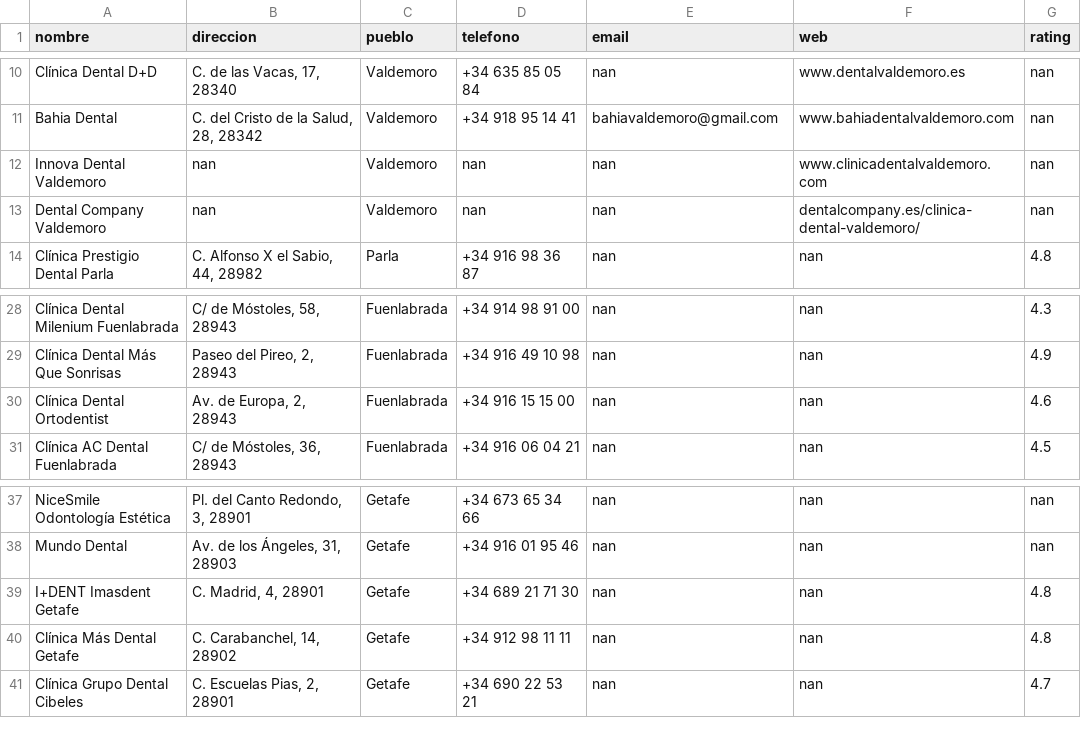
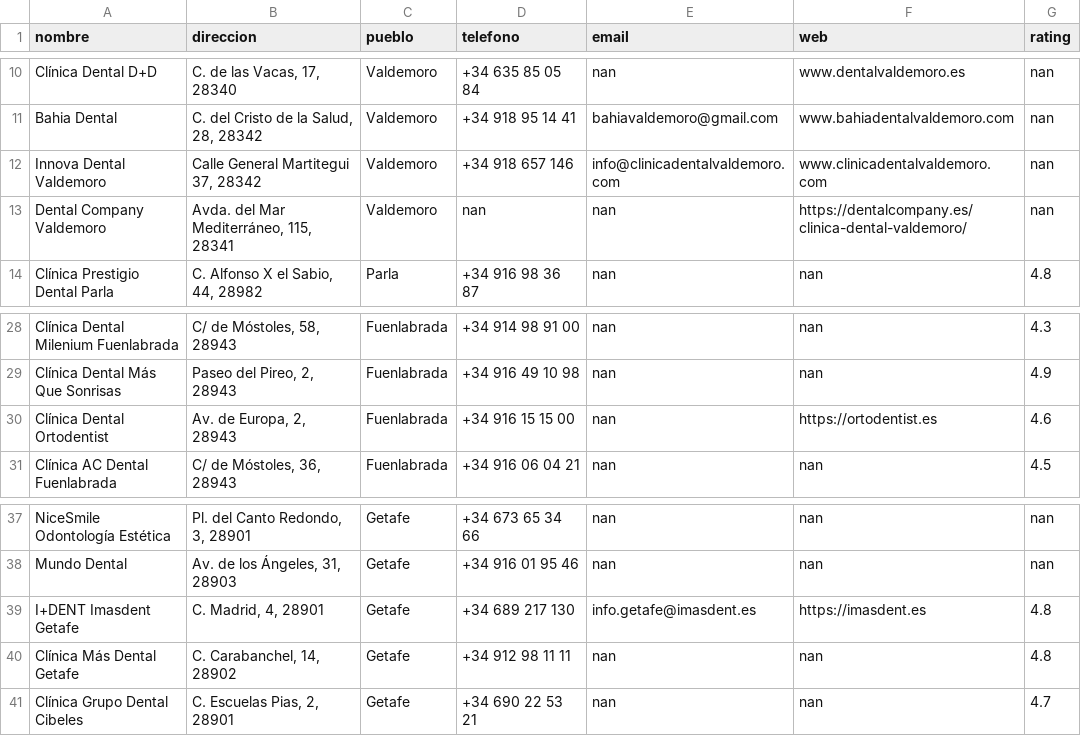
Before and after one commit to YerayMnopi/denty, a CSV file: data/clinicas-dentales-madrid.csv, drawn as a sheet; only a part is shown, gaps mark what is left out.

```diff
--- a/data/clinicas-dentales-madrid.csv
+++ b/data/clinicas-dentales-madrid.csv
@@ -11,4 +11,4 @@ Clínica Dental D+D,"C. de las Vacas, 17, 28340",Valdemoro,+34 635 85 05 84,nan,
 Bahia Dental,"C. del Cristo de la Salud, 28, 28342",Valdemoro,+34 918 95 14 41,bahiavaldemoro@gmail.com,www.bahiadentalvaldemoro.com,nan
-Innova Dental Valdemoro,nan,Valdemoro,nan,nan,www.clinicadentalvaldemoro.com,nan
-Dental Company Valdemoro,nan,Valdemoro,nan,nan,dentalcompany.es/clinica-dental-valdemoro/,nan
+Innova Dental Valdemoro,"Calle General Martitegui 37, 28342",Valdemoro,+34 918 657 146,info@clinicadentalvaldemoro.com,www.clinicadentalvaldemoro.com,nan
+Dental Company Valdemoro,"Avda. del Mar Mediterráneo, 115, 28341",Valdemoro,nan,nan,https://dentalcompany.es/clinica-dental-valdemoro/,nan
 Clínica Prestigio Dental Parla,"C. Alfonso X el Sabio, 44, 28982",Parla,+34 916 98 36 87,nan,nan,4.8
@@ -29,3 +29,3 @@ Clínica Dental Milenium Fuenlabrada,"C/ de Móstoles, 58, 28943",Fuenlabrada,+3
 Clínica Dental Más Que Sonrisas,"Paseo del Pireo, 2, 28943",Fuenlabrada,+34 916 49 10 98,nan,nan,4.9
-Clínica Dental Ortodentist,"Av. de Europa, 2, 28943",Fuenlabrada,+34 916 15 15 00,nan,nan,4.6
+Clínica Dental Ortodentist,"Av. de Europa, 2, 28943",Fuenlabrada,+34 916 15 15 00,nan,https://ortodentist.es,4.6
 Clínica AC Dental Fuenlabrada,"C/ de Móstoles, 36, 28943",Fuenlabrada,+34 916 06 04 21,nan,nan,4.5
@@ -38,3 +38,3 @@ NiceSmile Odontología Estética,"Pl. del Canto Redondo, 3, 28901",Getafe,+34 67
 Mundo Dental,"Av. de los Ángeles, 31, 28903",Getafe,+34 916 01 95 46,nan,nan,nan
-I+DENT Imasdent Getafe,"C. Madrid, 4, 28901",Getafe,+34 689 21 71 30,nan,nan,4.8
+I+DENT Imasdent Getafe,"C. Madrid, 4, 28901",Getafe,+34 689 217 130,info.getafe@imasdent.es,https://imasdent.es,4.8
 Clínica Más Dental Getafe,"C. Carabanchel, 14, 28902",Getafe,+34 912 98 11 11,nan,nan,4.8
```
Also changed, not shown: 1 other file.
